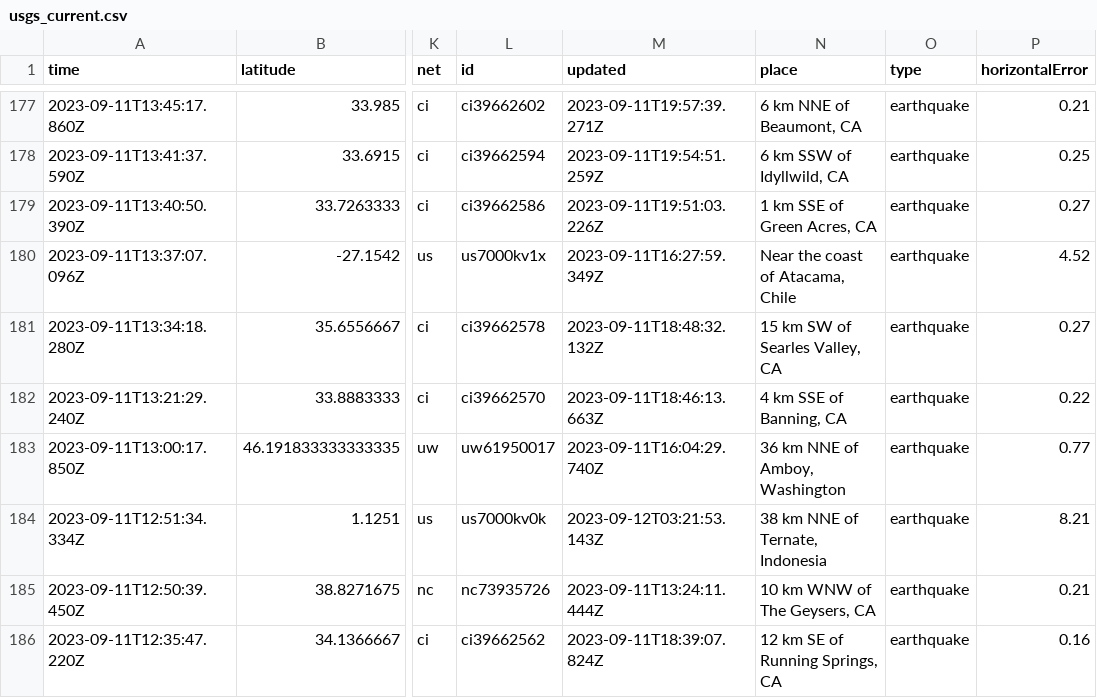
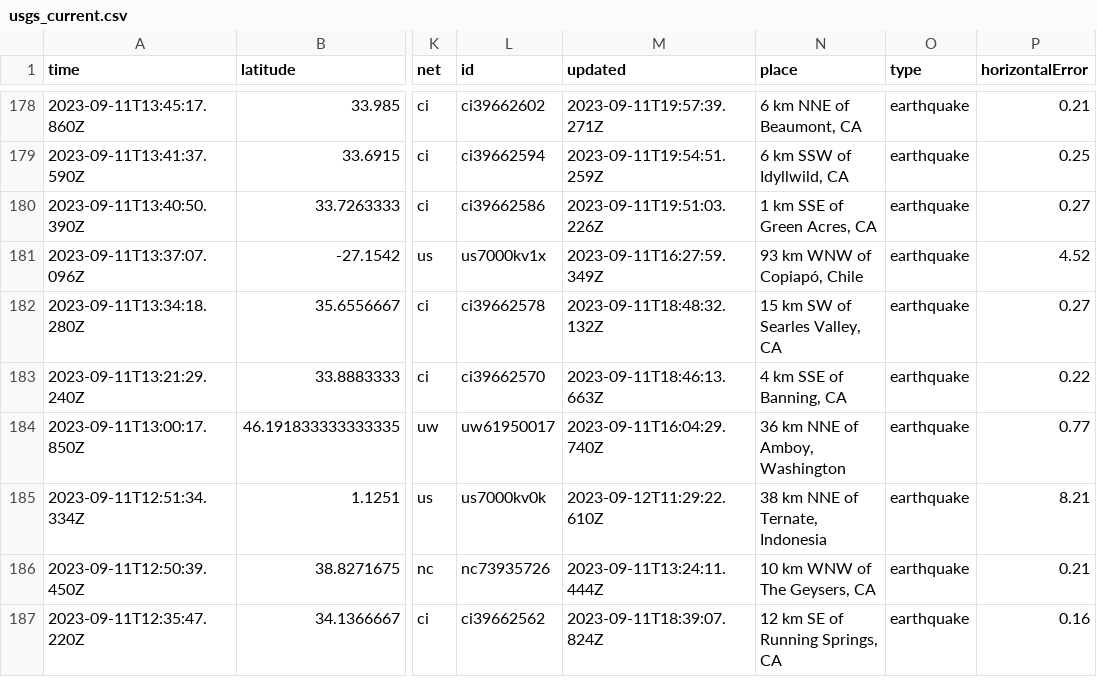
Before and after one commit to sabrinamochi/github-actions, a CSV file: usgs_current.csv, drawn as a sheet; only a part is shown, gaps mark what is left out; addresses are those after the commit; the diff covers the shown part only; the diff names each change by its address in the sheet, - before the commit and + after, or states it on an @@ line.

```diff
--- a/usgs_current.csv
+++ b/usgs_current.csv
-N181 (place): Near the coast of Atacama, Chile
+N181 (place): 93 km WNW of Copiapó, Chile
-M185 (updated): 2023-09-12T03:21:53.143Z
+M185 (updated): 2023-09-12T11:29:22.610Z
```
Also changed, not shown: 2 added rows, 2 removed rows and 35 edited cells elsewhere in this file.
